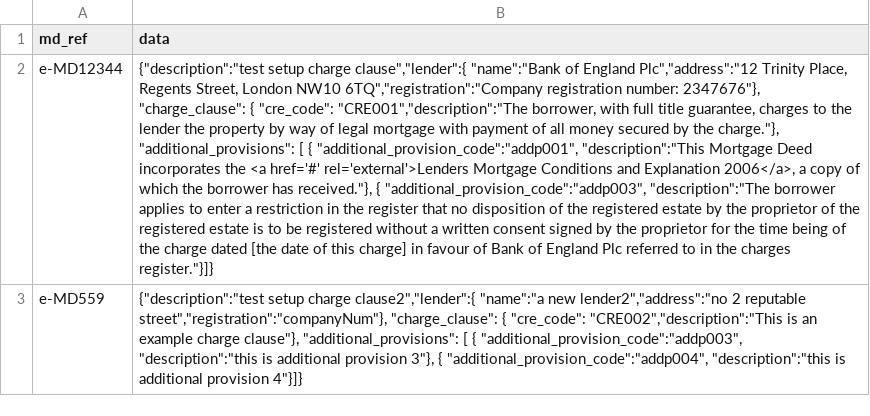
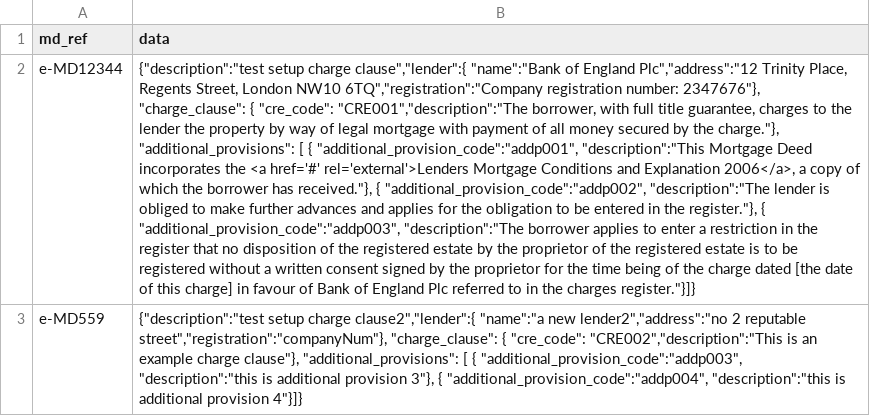
Before and after one commit to LandRegistry-Attic/deed-api, a CSV file: migrations/setup_initial_data/data/mortgage_document/test_md.csv, drawn as a sheet; the diff names each change by its address in the sheet, - before the commit and + after, or states it on an @@ line.

Commit message:
Add third additional provision to e-md12344

```diff
--- a/migrations/setup_initial_data/data/mortgage_document/test_md.csv
+++ b/migrations/setup_initial_data/data/mortgage_document/test_md.csv
-B2 (data): …received."}, { "additional_provision_code":"addp003", "description":"The…
+B2 (data): …received."}, { "additional_provision_code":"addp002", "description":"The lender is obliged to make further advances and applies for the obligation to be entered in the register."}, { "additional_provision_code":"addp003", "description":"The…
```
